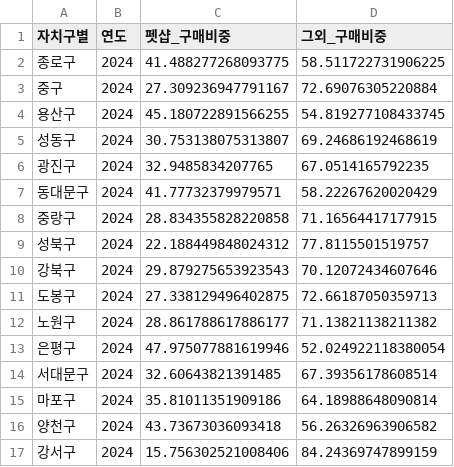
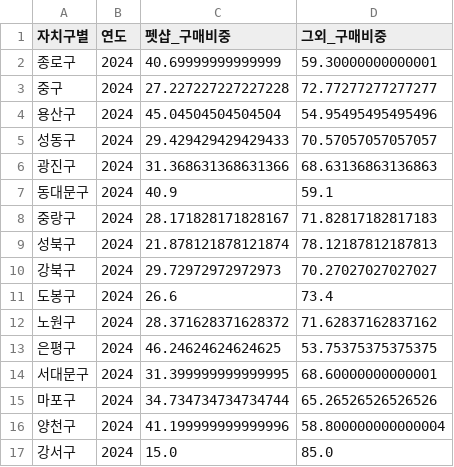
Before and after one commit to dokyung253-lang/MiniProject3, a CSV file: data/wherefrom.csv, drawn as a sheet; only a part is shown; the diff covers the shown part only.

```diff
--- a/data/wherefrom.csv
+++ b/data/wherefrom.csv
@@ -1,17 +1,17 @@
 자치구별,연도,펫샵_구매비중,그외_구매비중
-종로구,2024,41.488277268093775,58.511722731906225
-중구,2024,27.309236947791167,72.69076305220884
-용산구,2024,45.180722891566255,54.819277108433745
-성동구,2024,30.753138075313807,69.24686192468619
-광진구,2024,32.9485834207765,67.0514165792235
-동대문구,2024,41.77732379979571,58.22267620020429
-중랑구,2024,28.834355828220858,71.16564417177915
-성북구,2024,22.188449848024312,77.8115501519757
-강북구,2024,29.879275653923543,70.12072434607646
-도봉구,2024,27.338129496402875,72.66187050359713
-노원구,2024,28.861788617886177,71.13821138211382
-은평구,2024,47.975077881619946,52.024922118380054
-서대문구,2024,32.60643821391485,67.39356178608514
-마포구,2024,35.81011351909186,64.18988648090814
-양천구,2024,43.73673036093418,56.26326963906582
-강서구,2024,15.756302521008406,84.24369747899159
+종로구,2024,40.69999999999999,59.30000000000001
+중구,2024,27.227227227227228,72.77277277277277
+용산구,2024,45.04504504504504,54.95495495495496
+성동구,2024,29.429429429429433,70.57057057057057
+광진구,2024,31.368631368631366,68.63136863136863
+동대문구,2024,40.9,59.1
+중랑구,2024,28.171828171828167,71.82817182817183
+성북구,2024,21.878121878121874,78.12187812187813
+강북구,2024,29.72972972972973,70.27027027027027
+도봉구,2024,26.6,73.4
+노원구,2024,28.371628371628372,71.62837162837162
+은평구,2024,46.24624624624625,53.75375375375375
+서대문구,2024,31.399999999999995,68.60000000000001
+마포구,2024,34.734734734734744,65.26526526526526
+양천구,2024,41.199999999999996,58.800000000000004
+강서구,2024,15.0,85.0
```
Also changed, not shown: 16 edited cells elsewhere in this file, 1 other file.
